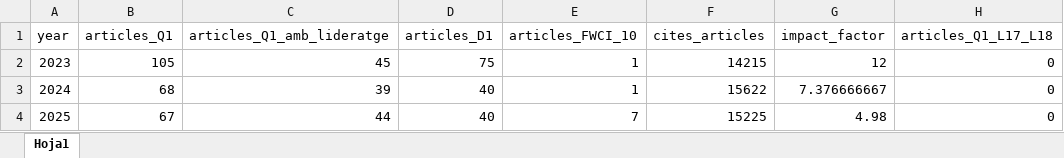
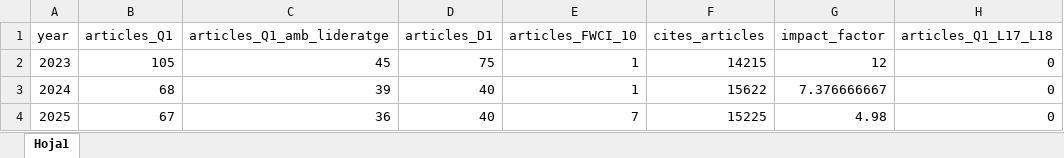
Before and after one commit to icra/indicadors, an Excel workbook: csv/export-fundanet/scopus.xlsx, sheet Hoja1, drawn as a sheet; only a part is shown; values as stored, in another font and other column widths than the file's, no borders; the diff names each change by its address in the sheet, - before the commit and + after, or states it on an @@ line.

Commit message:
update

```diff
--- a/csv/export-fundanet/scopus.xlsx (sheet Hoja1)
+++ b/csv/export-fundanet/scopus.xlsx (sheet Hoja1)
-C4 (articles_Q1_amb_lideratge): 44
+C4 (articles_Q1_amb_lideratge): 36
```
